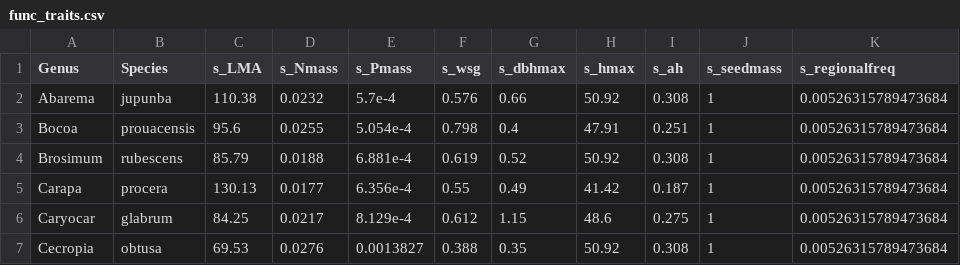
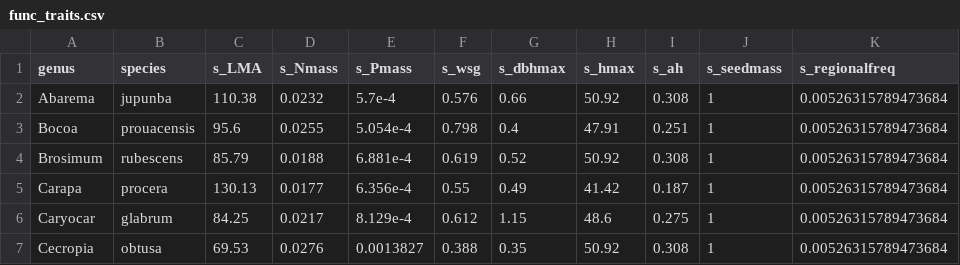
Before and after one commit to GeraldineDerroire/Course_R_Forest_Sciences, a CSV file: 4_tidyverse/data/func_traits.csv, drawn as a sheet; only a part is shown; the diff names each change by its address in the sheet, - before the commit and + after, or states it on an @@ line.

Commit message:
finish session 1/2 tidyverse

```diff
--- a/4_tidyverse/data/func_traits.csv
+++ b/4_tidyverse/data/func_traits.csv
-A1: Genus
+A1: genus
-B1: Species
+B1: species
```
Also changed, not shown: 3 other files.
